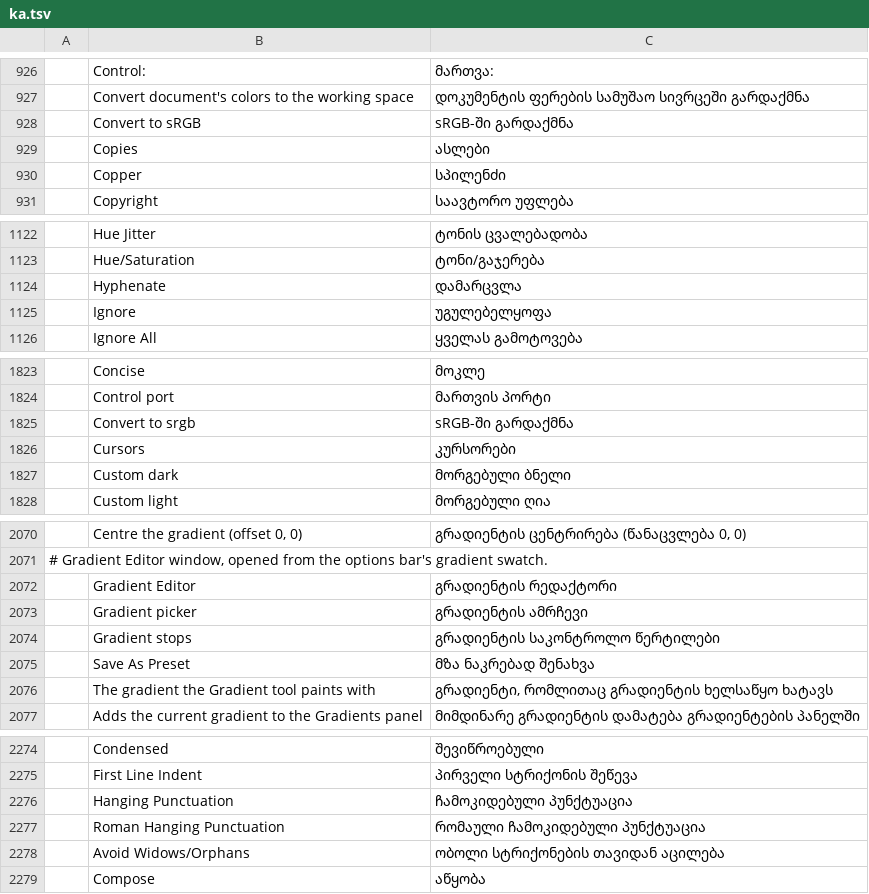
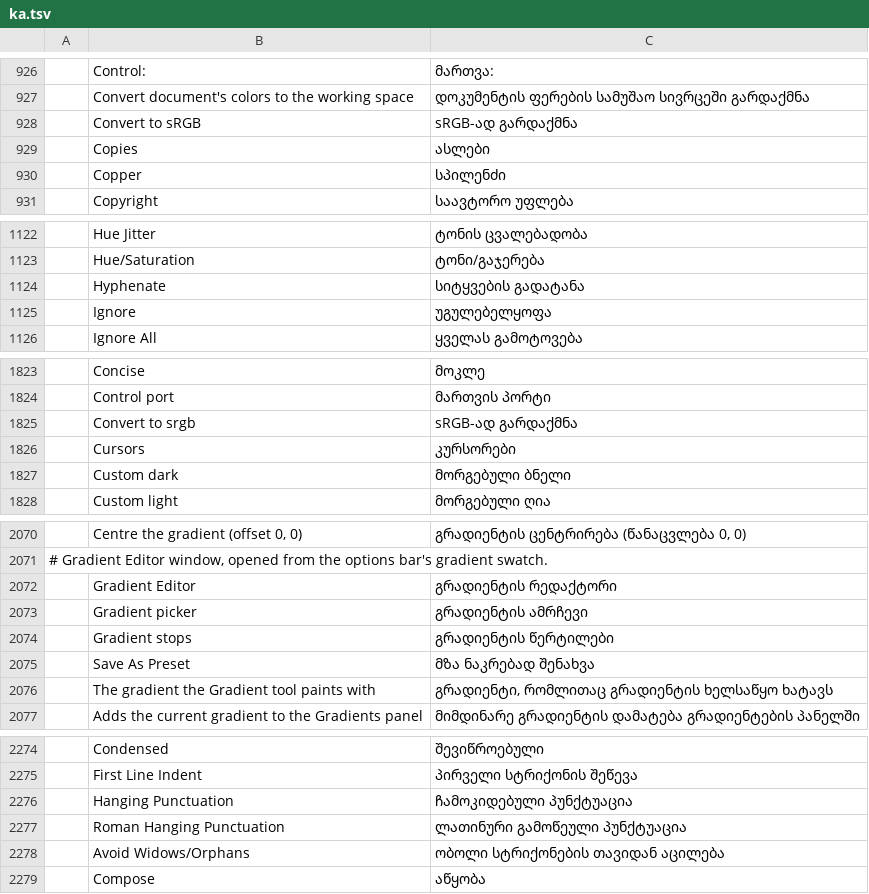
Before and after one commit to devius/photocraft, a TSV file: crates/ui-egui/src/i18n/ka.tsv, drawn as a sheet; only a part is shown, gaps mark what is left out; the diff covers the shown part only.

```diff
--- a/crates/ui-egui/src/i18n/ka.tsv
+++ b/crates/ui-egui/src/i18n/ka.tsv
@@ -927,3 +927,3 @@
 	Convert document's colors to the working space	დოკუმენტის ფერების სამუშაო სივრცეში გარდაქმნა
-	Convert to sRGB	sRGB-ში გარდაქმნა
+	Convert to sRGB	sRGB-ად გარდაქმნა
 	Copies	ასლები
@@ -1123,3 +1123,3 @@
 	Hue/Saturation	ტონი/გაჯერება
-	Hyphenate	დამარცვლა
+	Hyphenate	სიტყვების გადატანა
 	Ignore	უგულებელყოფა
@@ -1824,3 +1824,3 @@
 	Control port	მართვის პორტი
-	Convert to srgb	sRGB-ში გარდაქმნა
+	Convert to srgb	sRGB-ად გარდაქმნა
 	Cursors	კურსორები
@@ -2073,3 +2073,3 @@
 	Gradient picker	გრადიენტის ამრჩევი
-	Gradient stops	გრადიენტის საკონტროლო წერტილები
+	Gradient stops	გრადიენტის წერტილები
 	Save As Preset	მზა ნაკრებად შენახვა
@@ -2276,3 +2276,3 @@
 	Hanging Punctuation	ჩამოკიდებული პუნქტუაცია
-	Roman Hanging Punctuation	რომაული ჩამოკიდებული პუნქტუაცია
+	Roman Hanging Punctuation	ლათინური გამოწეული პუნქტუაცია
 	Avoid Widows/Orphans	ობოლი სტრიქონების თავიდან აცილება
```
Also changed, not shown: 27 edited cells elsewhere in this file.
